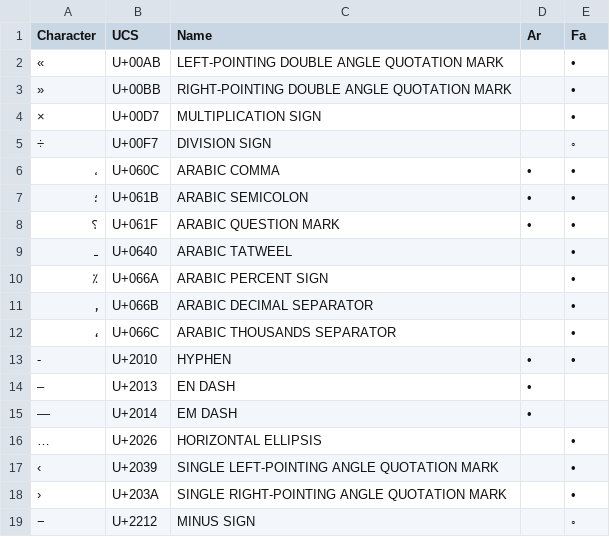
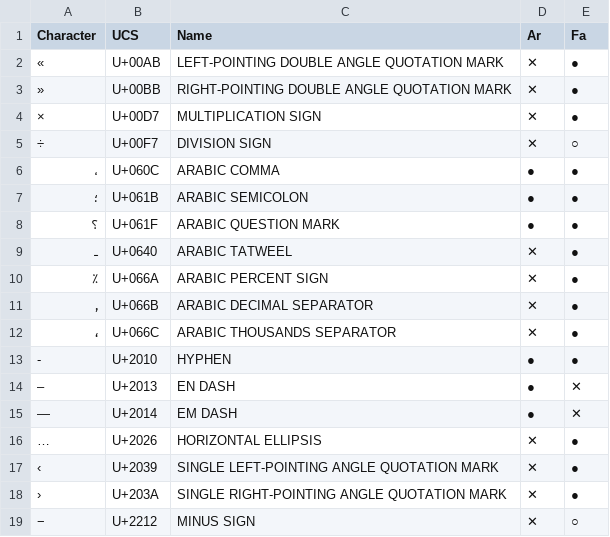
Before and after one commit to w3c/alreq, a CSV file: misc/scripts/resources/chars-punctuations.csv, drawn as a sheet.

```diff
--- a/misc/scripts/resources/chars-punctuations.csv
+++ b/misc/scripts/resources/chars-punctuations.csv
@@ -1,19 +1,19 @@
 "Character","UCS","Name","Ar","Fa"
-"«","U+00AB","LEFT-POINTING DOUBLE ANGLE QUOTATION MARK","","•"
-"»","U+00BB","RIGHT-POINTING DOUBLE ANGLE QUOTATION MARK","","•"
-"×","U+00D7","MULTIPLICATION SIGN","","•"
-"÷","U+00F7","DIVISION SIGN","","◦"
-"،","U+060C","ARABIC COMMA","•","•"
-"؛","U+061B","ARABIC SEMICOLON","•","•"
-"؟","U+061F","ARABIC QUESTION MARK","•","•"
-"ـ","U+0640","ARABIC TATWEEL","","•"
-"٪","U+066A","ARABIC PERCENT SIGN","","•"
-"٫","U+066B","ARABIC DECIMAL SEPARATOR","","•"
-"٬","U+066C","ARABIC THOUSANDS SEPARATOR","","•"
-"‐","U+2010","HYPHEN","•","•"
-"–","U+2013","EN DASH","•",""
-"—","U+2014","EM DASH","•",""
-"…","U+2026","HORIZONTAL ELLIPSIS","","•"
-"‹","U+2039","SINGLE LEFT-POINTING ANGLE QUOTATION MARK","","•"
-"›","U+203A","SINGLE RIGHT-POINTING ANGLE QUOTATION MARK","","•"
-"−","U+2212","MINUS SIGN","","◦"
+"«","U+00AB","LEFT-POINTING DOUBLE ANGLE QUOTATION MARK","✕","●"
+"»","U+00BB","RIGHT-POINTING DOUBLE ANGLE QUOTATION MARK","✕","●"
+"×","U+00D7","MULTIPLICATION SIGN","✕","●"
+"÷","U+00F7","DIVISION SIGN","✕","○"
+"،","U+060C","ARABIC COMMA","●","●"
+"؛","U+061B","ARABIC SEMICOLON","●","●"
+"؟","U+061F","ARABIC QUESTION MARK","●","●"
+"ـ","U+0640","ARABIC TATWEEL","✕","●"
+"٪","U+066A","ARABIC PERCENT SIGN","✕","●"
+"٫","U+066B","ARABIC DECIMAL SEPARATOR","✕","●"
+"٬","U+066C","ARABIC THOUSANDS SEPARATOR","✕","●"
+"‐","U+2010","HYPHEN","●","●"
+"–","U+2013","EN DASH","●","✕"
+"—","U+2014","EM DASH","●","✕"
+"…","U+2026","HORIZONTAL ELLIPSIS","✕","●"
+"‹","U+2039","SINGLE LEFT-POINTING ANGLE QUOTATION MARK","✕","●"
+"›","U+203A","SINGLE RIGHT-POINTING ANGLE QUOTATION MARK","✕","●"
+"−","U+2212","MINUS SIGN","✕","○"
```
Also changed, not shown: misc/scripts/resources/chars-alphabet.csv, misc/scripts/resources/chars-control.csv, 5 other files.
